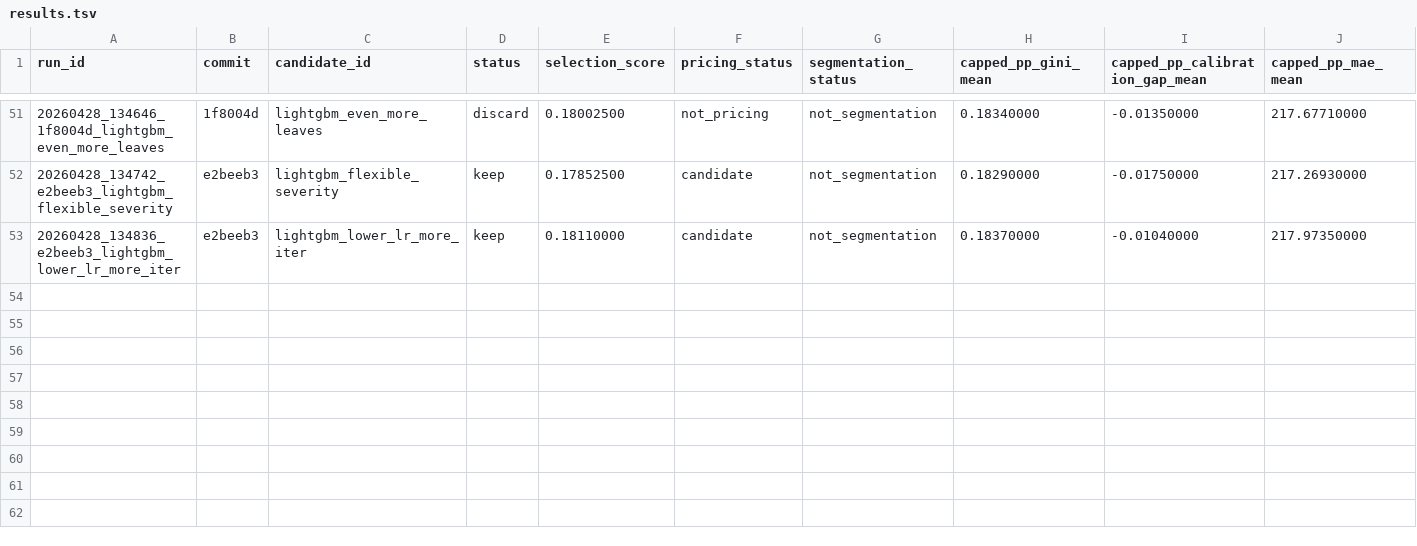
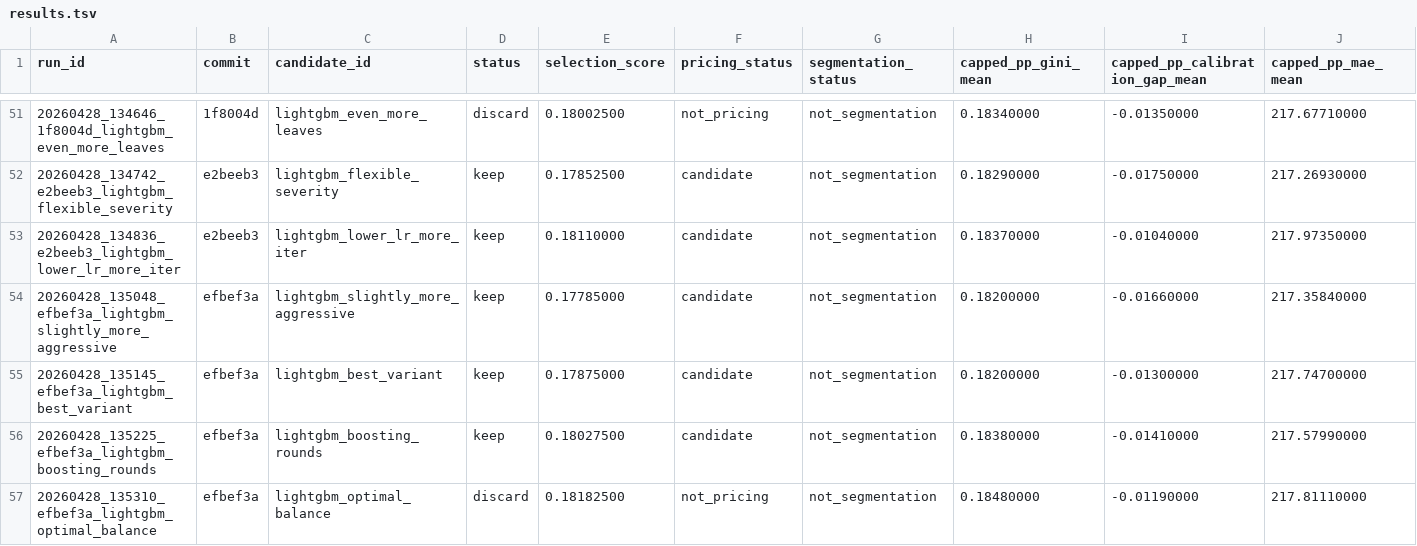
Before and after one commit to chriscarlton5/freMTPL_GLM, a TSV file: autoresearch/evidence/results.tsv, drawn as a sheet; only a part is shown, gaps mark what is left out; rows hold the shown columns only; the diff names each change by its address in the sheet, - before the commit and + after, or states it on an @@ line.

Commit message:
Session 6: More experiments. All keep pricing_status but best remains 0.1851. Tried: smaller min_data (0.182), simpler leaves (0.182), feature sampling (0.1838), optimal balance (0.1848). Current best is optimal - more exploration hits diminishing returns.

```diff
--- a/autoresearch/evidence/results.tsv
+++ b/autoresearch/evidence/results.tsv
+row 54: 20260428_135048_efbef3a_lightgbm_slightly_more_aggressive | efbef3a | lightgbm_slightly_more_aggressive | keep | 0.17785000 | candidate | not_segmentation | 0.18200000 | -0.01660000 | 217.35840000
+row 55: 20260428_135145_efbef3a_lightgbm_best_variant | efbef3a | lightgbm_best_variant | keep | 0.17875000 | candidate | not_segmentation | 0.18200000 | -0.01300000 | 217.74700000
+row 56: 20260428_135225_efbef3a_lightgbm_boosting_rounds | efbef3a | lightgbm_boosting_rounds | keep | 0.18027500 | candidate | not_segmentation | 0.18380000 | -0.01410000 | 217.57990000
+row 57: 20260428_135310_efbef3a_lightgbm_optimal_balance | efbef3a | lightgbm_optimal_balance | discard | 0.18182500 | not_pricing | not_segmentation | 0.18480000 | -0.01190000 | 217.81110000
```
Also changed, not shown: 22 other files.
